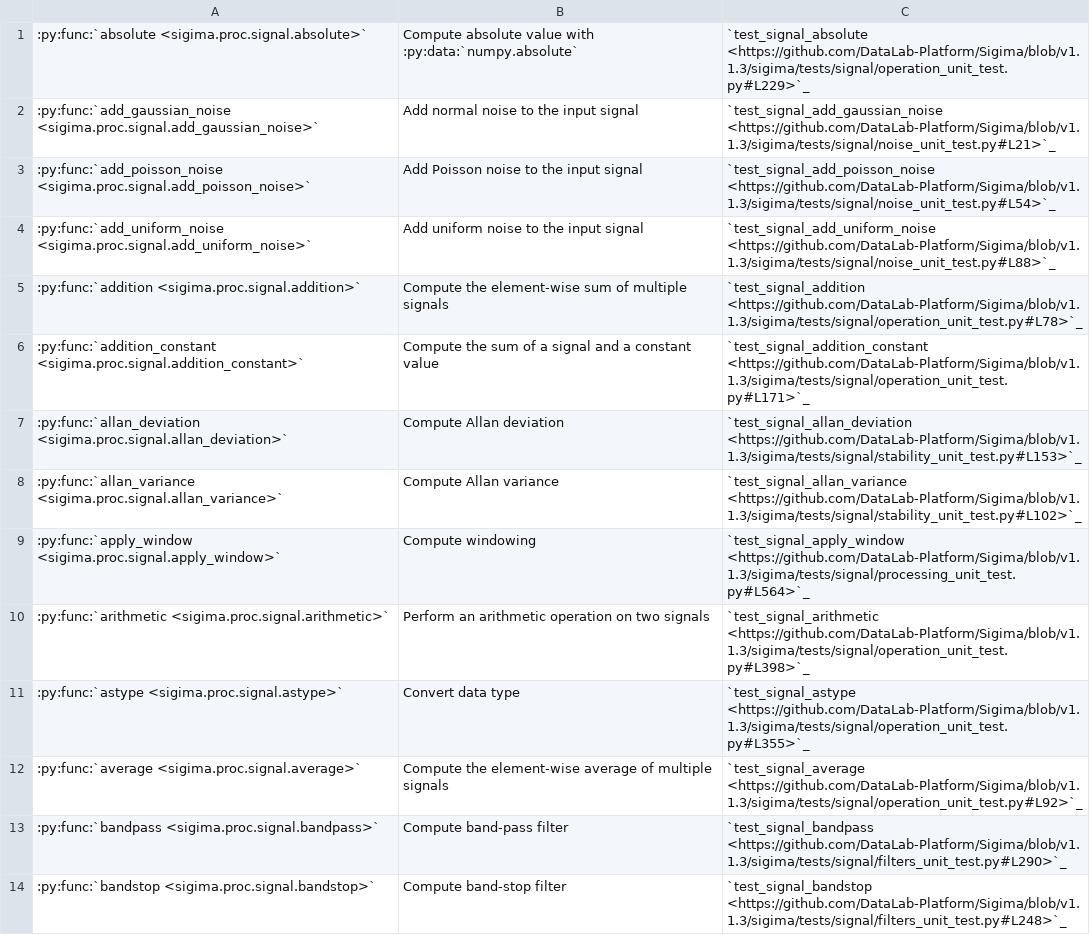
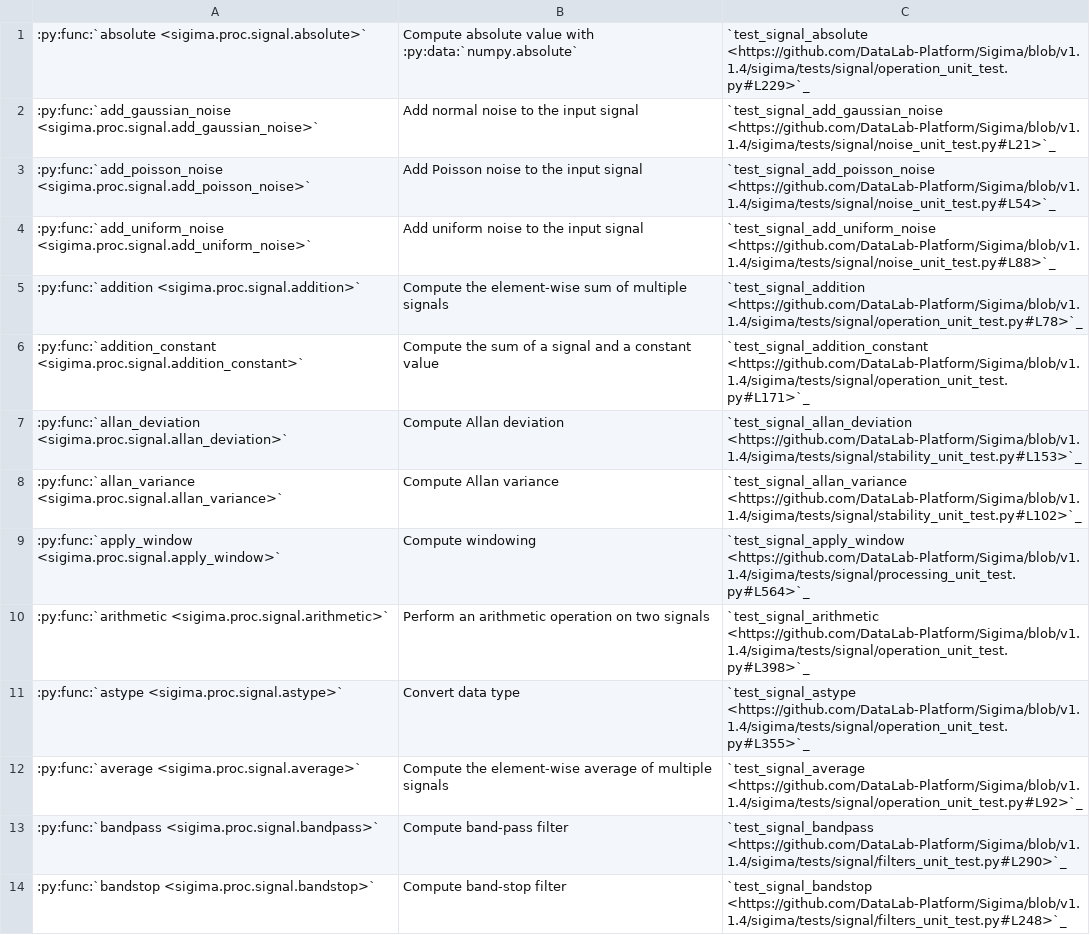
Before and after one commit to DataLab-Platform/DataLab, a CSV file: doc/validation_status_signal.csv, drawn as a sheet; only a part is shown; the diff covers the shown part only; the diff names each change by its address in the sheet, - before the commit and + after, or states it on an @@ line.

```diff
--- a/doc/validation_status_signal.csv
+++ b/doc/validation_status_signal.csv
-C1: `test_signal_absolute <https://github.com/DataLab-Platform/Sigima/blob/v1.1.3/sigima/tests/signal/operation_unit_test.py#L229>`_
+C1: `test_signal_absolute <https://github.com/DataLab-Platform/Sigima/blob/v1.1.4/sigima/tests/signal/operation_unit_test.py#L229>`_
-C2: `test_signal_add_gaussian_noise <https://github.com/DataLab-Platform/Sigima/blob/v1.1.3/sigima/tests/signal/noise_unit_test.py#L21>`_
+C2: `test_signal_add_gaussian_noise <https://github.com/DataLab-Platform/Sigima/blob/v1.1.4/sigima/tests/signal/noise_unit_test.py#L21>`_
-C3: `test_signal_add_poisson_noise <https://github.com/DataLab-Platform/Sigima/blob/v1.1.3/sigima/tests/signal/noise_unit_test.py#L54>`_
+C3: `test_signal_add_poisson_noise <https://github.com/DataLab-Platform/Sigima/blob/v1.1.4/sigima/tests/signal/noise_unit_test.py#L54>`_
-C4: `test_signal_add_uniform_noise <https://github.com/DataLab-Platform/Sigima/blob/v1.1.3/sigima/tests/signal/noise_unit_test.py#L88>`_
+C4: `test_signal_add_uniform_noise <https://github.com/DataLab-Platform/Sigima/blob/v1.1.4/sigima/tests/signal/noise_unit_test.py#L88>`_
-C5: `test_signal_addition <https://github.com/DataLab-Platform/Sigima/blob/v1.1.3/sigima/tests/signal/operation_unit_test.py#L78>`_
+C5: `test_signal_addition <https://github.com/DataLab-Platform/Sigima/blob/v1.1.4/sigima/tests/signal/operation_unit_test.py#L78>`_
-C6: `test_signal_addition_constant <https://github.com/DataLab-Platform/Sigima/blob/v1.1.3/sigima/tests/signal/operation_unit_test.py#L171>`_
+C6: `test_signal_addition_constant <https://github.com/DataLab-Platform/Sigima/blob/v1.1.4/sigima/tests/signal/operation_unit_test.py#L171>`_
-C7: `test_signal_allan_deviation <https://github.com/DataLab-Platform/Sigima/blob/v1.1.3/sigima/tests/signal/stability_unit_test.py#L153>`_
+C7: `test_signal_allan_deviation <https://github.com/DataLab-Platform/Sigima/blob/v1.1.4/sigima/tests/signal/stability_unit_test.py#L153>`_
-C8: `test_signal_allan_variance <https://github.com/DataLab-Platform/Sigima/blob/v1.1.3/sigima/tests/signal/stability_unit_test.py#L102>`_
+C8: `test_signal_allan_variance <https://github.com/DataLab-Platform/Sigima/blob/v1.1.4/sigima/tests/signal/stability_unit_test.py#L102>`_
-C9: `test_signal_apply_window <https://github.com/DataLab-Platform/Sigima/blob/v1.1.3/sigima/tests/signal/processing_unit_test.py#L564>`_
+C9: `test_signal_apply_window <https://github.com/DataLab-Platform/Sigima/blob/v1.1.4/sigima/tests/signal/processing_unit_test.py#L564>`_
-C10: `test_signal_arithmetic <https://github.com/DataLab-Platform/Sigima/blob/v1.1.3/sigima/tests/signal/operation_unit_test.py#L398>`_
+C10: `test_signal_arithmetic <https://github.com/DataLab-Platform/Sigima/blob/v1.1.4/sigima/tests/signal/operation_unit_test.py#L398>`_
-C11: `test_signal_astype <https://github.com/DataLab-Platform/Sigima/blob/v1.1.3/sigima/tests/signal/operation_unit_test.py#L355>`_
+C11: `test_signal_astype <https://github.com/DataLab-Platform/Sigima/blob/v1.1.4/sigima/tests/signal/operation_unit_test.py#L355>`_
-C12: `test_signal_average <https://github.com/DataLab-Platform/Sigima/blob/v1.1.3/sigima/tests/signal/operation_unit_test.py#L92>`_
+C12: `test_signal_average <https://github.com/DataLab-Platform/Sigima/blob/v1.1.4/sigima/tests/signal/operation_unit_test.py#L92>`_
-C13: `test_signal_bandpass <https://github.com/DataLab-Platform/Sigima/blob/v1.1.3/sigima/tests/signal/filters_unit_test.py#L290>`_
+C13: `test_signal_bandpass <https://github.com/DataLab-Platform/Sigima/blob/v1.1.4/sigima/tests/signal/filters_unit_test.py#L290>`_
-C14: `test_signal_bandstop <https://github.com/DataLab-Platform/Sigima/blob/v1.1.3/sigima/tests/signal/filters_unit_test.py#L248>`_
+C14: `test_signal_bandstop <https://github.com/DataLab-Platform/Sigima/blob/v1.1.4/sigima/tests/signal/filters_unit_test.py#L248>`_
```
Also changed, not shown: 82 edited cells elsewhere in this file, doc/validation_status_image.csv, 5 other files.
